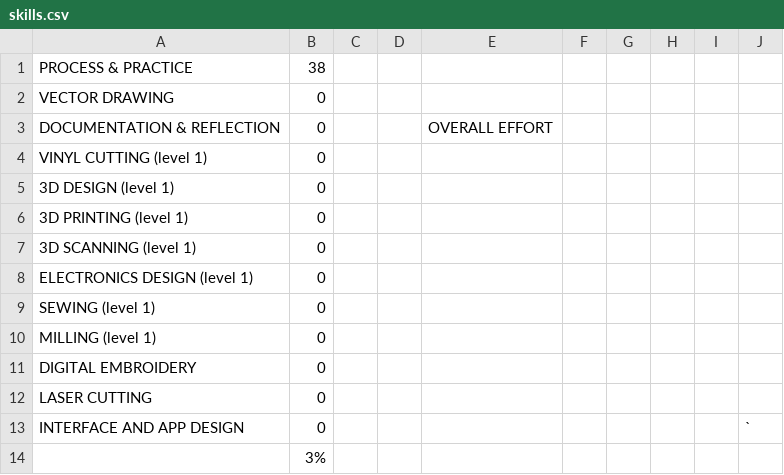
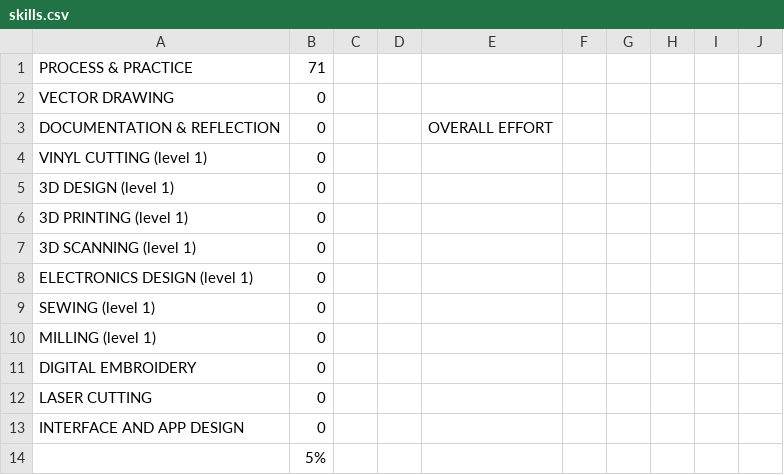
Before and after one commit to makercreator/learn, a CSV file: students/devon/skills.csv, drawn as a sheet; the diff names each change by its address in the sheet, - before the commit and + after, or states it on an @@ line.

```diff
--- a/students/devon/skills.csv
+++ b/students/devon/skills.csv
-B1: 38
+B1: 71
-J13: `
+J13: (empty)
-B14: 3%
+B14: 5%
```
Also changed, not shown: students/devon/week1/week1.csv, students/devon/week2/week2.csv, 8 other files.
